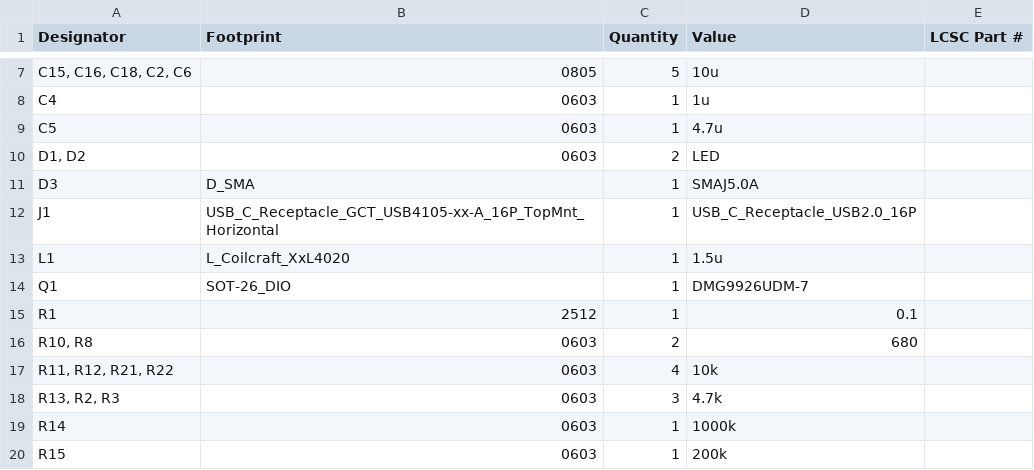
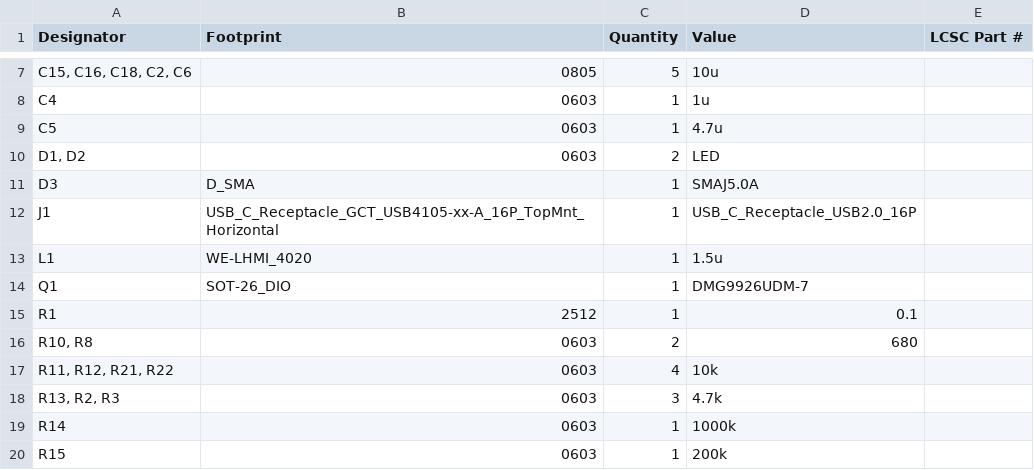
Before and after one commit to underthenightsky/esp32c6_ble_tracker, a CSV file: tracker_v4/production/bom.csv, drawn as a sheet; only a part is shown, gaps mark what is left out.

```diff
--- a/tracker_v4/production/bom.csv
+++ b/tracker_v4/production/bom.csv
@@ -12,3 +12,3 @@ D3,D_SMA,1,SMAJ5.0A,
 J1,USB_C_Receptacle_GCT_USB4105-xx-A_16P_TopMnt_Horizontal,1,USB_C_Receptacle_USB2.0_16P,
-L1,L_Coilcraft_XxL4020,1,1.5u,
+L1,WE-LHMI_4020,1,1.5u,
 Q1,SOT-26_DIO,1,DMG9926UDM-7,
```
Also changed, not shown: tracker_v4/production/positions.csv, 11 other files.
